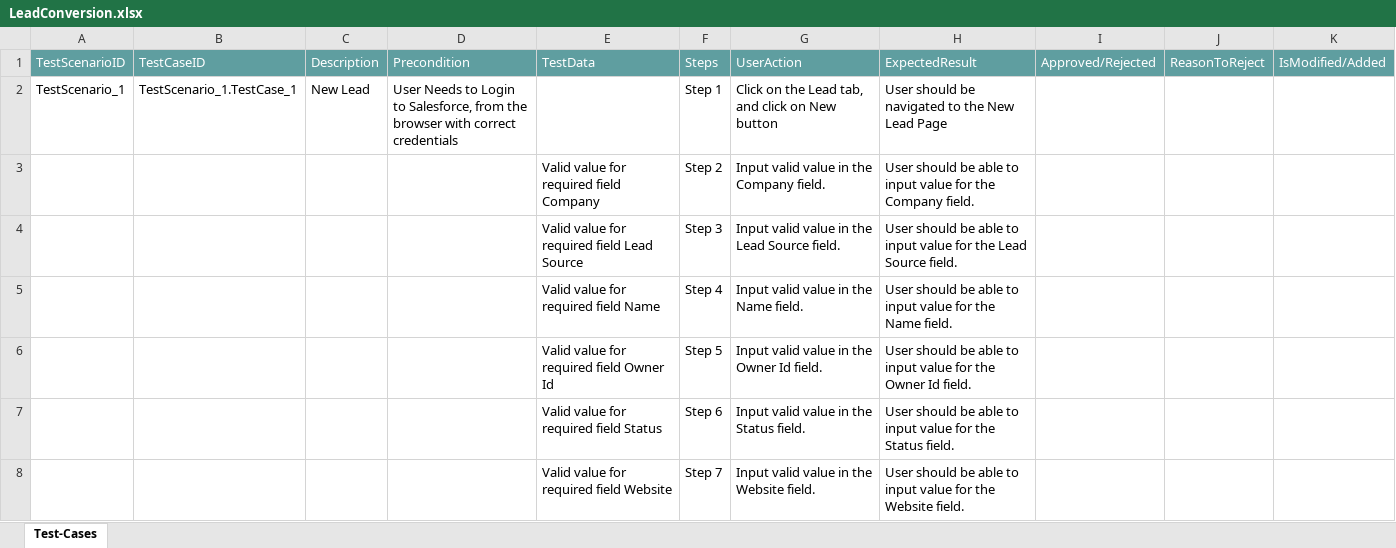
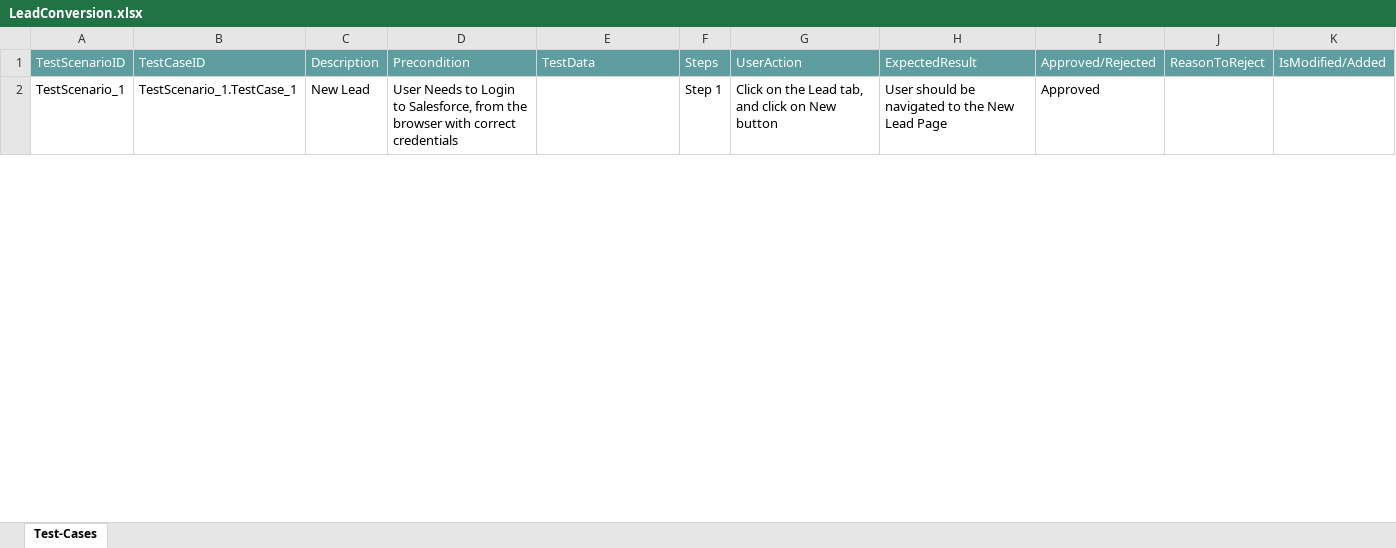
Before and after one commit to ShaikMohamedIrfan/PRELUDEPOC, an Excel workbook: LeadConversion.xlsx, sheet Test-Cases, drawn as a sheet; only a part is shown; values as stored, in another font and other column widths than the file's, no borders; table styles not drawn; the diff covers the shown part only; the diff names each change by its address in the sheet, - before the commit and + after, or states it on an @@ line.

Commit message:
Add files via upload

```diff
--- a/LeadConversion.xlsx (sheet Test-Cases)
+++ b/LeadConversion.xlsx (sheet Test-Cases)
-I2: (empty)
+I2: Approved
@@ row 3 hidden:  |  |  |  | Valid value for required field Company | Step 2 | Input valid value in the Company field. | User should be able to input value for the Company field. @@
@@ row 4 hidden:  |  |  |  | Valid value for required field Lead Source | Step 3 | Input valid value in the Lead Source field. | User should be able to input value for the Lead Source field. @@
@@ row 5 hidden:  |  |  |  | Valid value for required field Name | Step 4 | Input valid value in the Name field. | User should be able to input value for the Name field. @@
@@ row 6 hidden:  |  |  |  | Valid value for required field Owner Id | Step 5 | Input valid value in the Owner Id field. | User should be able to input value for the Owner Id field. @@
@@ row 7 hidden:  |  |  |  | Valid value for required field Status | Step 6 | Input valid value in the Status field. | User should be able to input value for the Status field. @@
@@ row 8 hidden:  |  |  |  | Valid value for required field Website | Step 7 | Input valid value in the Website field. | User should be able to input value for the Website field. @@
```
Also changed, not shown: 19 hidden or unhidden rows and 1 edited cell elsewhere in this sheet.
